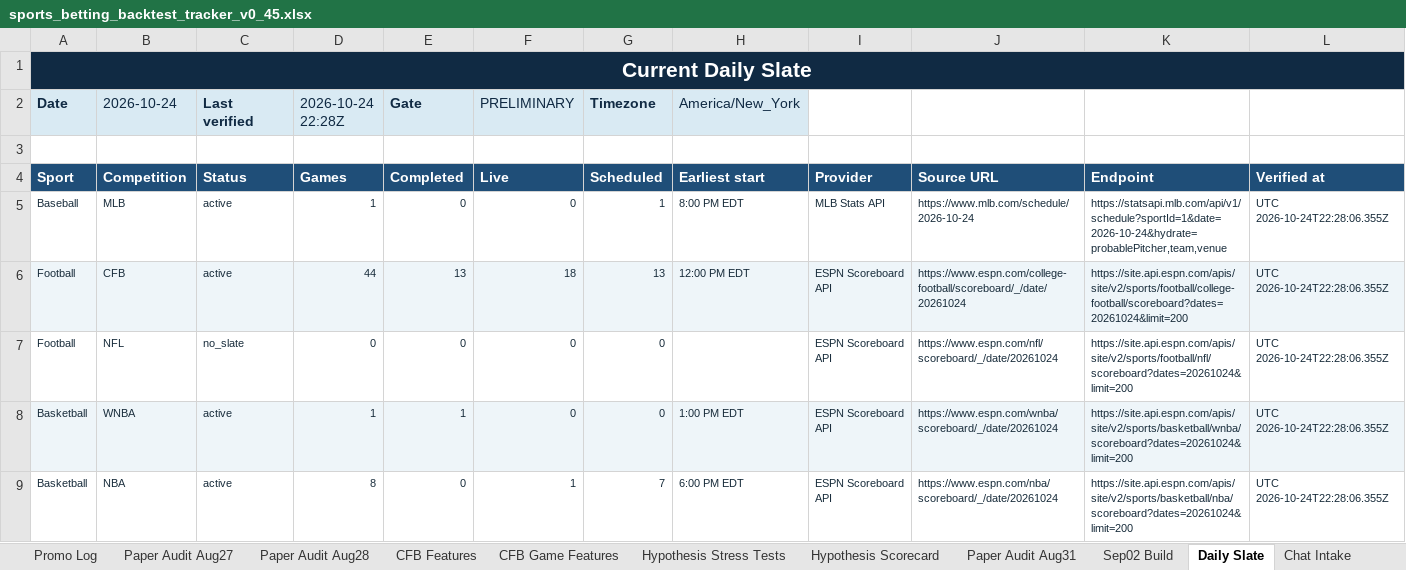
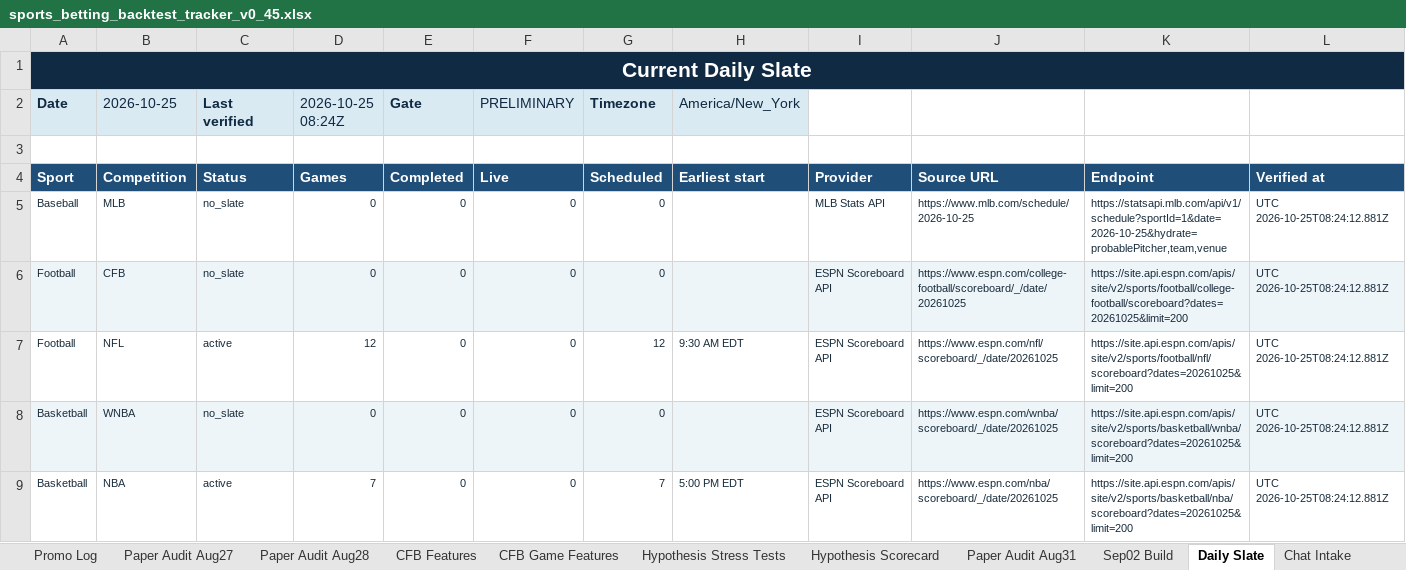
Before and after one commit to KevinKato27/SportsBetting, an Excel workbook: data/imports/sports_betting_backtest_tracker_v0_45.xlsx, sheet Daily Slate, drawn as a sheet; only a part is shown; values as stored, in another font and other column widths than the file's, no borders; the diff covers the shown part only; the diff names each change by its address in the sheet, - before the commit and + after, or states it on an @@ line.

```diff
--- a/data/imports/sports_betting_backtest_tracker_v0_45.xlsx (sheet Daily Slate)
+++ b/data/imports/sports_betting_backtest_tracker_v0_45.xlsx (sheet Daily Slate)
-B2: 2026-10-24
+B2: 2026-10-25
-D2: 2026-10-24 22:28Z
+D2: 2026-10-25 08:24Z
-C5:C6 (Last verified): active
+C5:C6 (Last verified): no_slate
-D5 (2026-10-25 08:24Z): 1
+D5 (2026-10-25 08:24Z): 0
-G5 (Timezone): 1
+G5 (Timezone): 0
-H5 (America/New_York): 8:00 PM EDT
+H5 (America/New_York): (empty)
-J5: https://www.mlb.com/schedule/2026-10-24
+J5: https://www.mlb.com/schedule/2026-10-25
-K5: https://statsapi.mlb.com/api/v1/schedule?sportId=1&date=2026-10-24&hydrate=probablePitcher,team,venue
+K5: https://statsapi.mlb.com/api/v1/schedule?sportId=1&date=2026-10-25&hydrate=probablePitcher,team,venue
-L5:L9: UTC 2026-10-24T22:28:06.355Z
+L5:L9: UTC 2026-10-25T08:24:12.881Z
-D6 (2026-10-25 08:24Z): 44
+D6 (2026-10-25 08:24Z): 0
-E6 (Gate): 13
+E6 (Gate): 0
-F6 (PRELIMINARY): 18
+F6 (PRELIMINARY): 0
-G6 (Timezone): 13
+G6 (Timezone): 0
-H6 (America/New_York): 12:00 PM EDT
+H6 (America/New_York): (empty)
-J6: https://www.espn.com/college-football/scoreboard/_/date/20261024
+J6: https://www.espn.com/college-football/scoreboard/_/date/20261025
-K6: https://site.api.espn.com/apis/site/v2/sports/football/college-football/scoreboard?dates=20261024&limit=200
+K6: https://site.api.espn.com/apis/site/v2/sports/football/college-football/scoreboard?dates=20261025&limit=200
-C7 (Last verified): no_slate
+C7 (Last verified): active
-D7 (2026-10-25 08:24Z): 0
+D7 (2026-10-25 08:24Z): 12
-G7 (Timezone): 0
+G7 (Timezone): 12
-H7 (America/New_York): (empty)
+H7 (America/New_York): 9:30 AM EDT
-J7: https://www.espn.com/nfl/scoreboard/_/date/20261024
+J7: https://www.espn.com/nfl/scoreboard/_/date/20261025
-K7: https://site.api.espn.com/apis/site/v2/sports/football/nfl/scoreboard?dates=20261024&limit=200
+K7: https://site.api.espn.com/apis/site/v2/sports/football/nfl/scoreboard?dates=20261025&limit=200
-C8 (Last verified): active
+C8 (Last verified): no_slate
-D8 (2026-10-25 08:24Z): 1
+D8 (2026-10-25 08:24Z): 0
-E8 (Gate): 1
+E8 (Gate): 0
-H8 (America/New_York): 1:00 PM EDT
+H8 (America/New_York): (empty)
-J8: https://www.espn.com/wnba/scoreboard/_/date/20261024
+J8: https://www.espn.com/wnba/scoreboard/_/date/20261025
-K8: https://site.api.espn.com/apis/site/v2/sports/basketball/wnba/scoreboard?dates=20261024&limit=200
+K8: https://site.api.espn.com/apis/site/v2/sports/basketball/wnba/scoreboard?dates=20261025&limit=200
-D9 (2026-10-25 08:24Z): 8
+D9 (2026-10-25 08:24Z): 7
-F9 (PRELIMINARY): 1
+F9 (PRELIMINARY): 0
-H9 (America/New_York): 6:00 PM EDT
+H9 (America/New_York): 5:00 PM EDT
-J9: https://www.espn.com/nba/scoreboard/_/date/20261024
+J9: https://www.espn.com/nba/scoreboard/_/date/20261025
-K9: https://site.api.espn.com/apis/site/v2/sports/basketball/nba/scoreboard?dates=20261024&limit=200
+K9: https://site.api.espn.com/apis/site/v2/sports/basketball/nba/scoreboard?dates=20261025&limit=200
```
Also changed, not shown: 47 edited cells elsewhere in this sheet, 2 other files.
